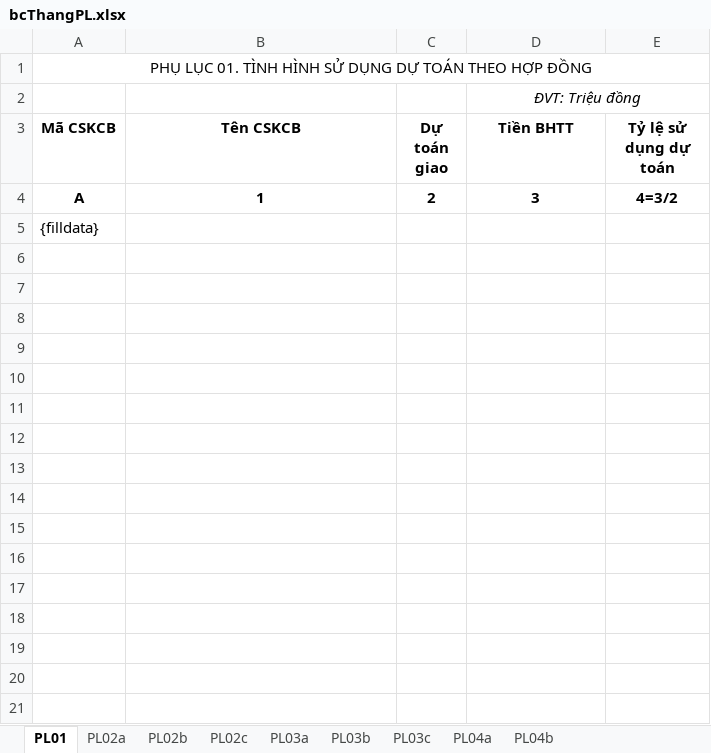
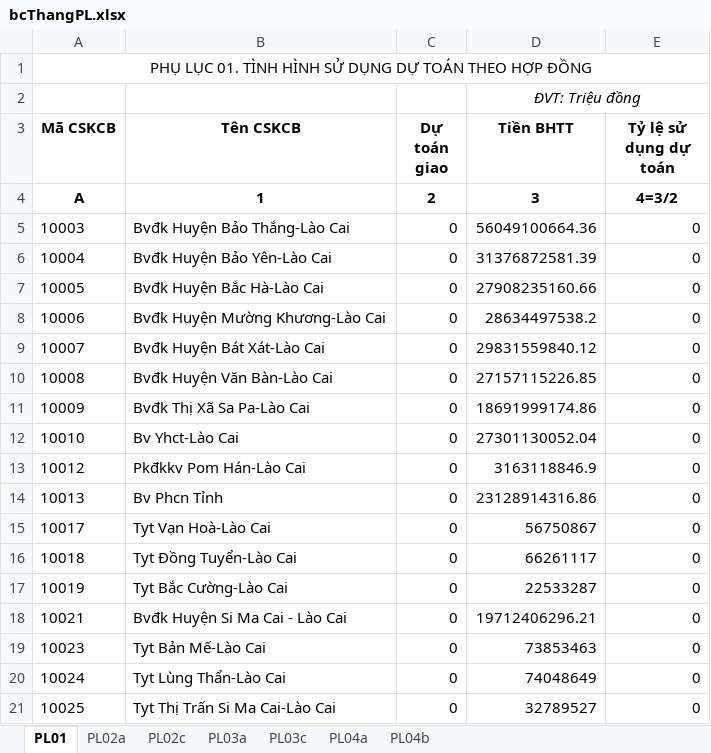
Before and after one commit to hotoancntt15a/ToolBaoCao, an Excel workbook: ToolBaoCao/App_Data/bcThangPL.xlsx, sheet PL01, drawn as a sheet; only a part is shown; values as stored, in another font and other column widths than the file's, no borders; removed rows and columns are numbered as before the commit, all else as after; the diff covers the shown part only; the diff names each change by its address in the sheet, - before the commit and + after, or states it on an @@ line.

```diff
--- a/ToolBaoCao/App_Data/bcThangPL.xlsx (sheet PL01)
+++ b/ToolBaoCao/App_Data/bcThangPL.xlsx (sheet PL01)
-sheet tab: PL02b
-sheet tab: PL03b
-row 5: {filldata}
+row 5: 10003 | Bvđk Huyện Bảo Thắng-Lào Cai | 0 | 56049100664.36 | 0
+row 6: 10004 | Bvđk Huyện Bảo Yên-Lào Cai | 0 | 31376872581.39 | 0
+row 7: 10005 | Bvđk Huyện Bắc Hà-Lào Cai | 0 | 27908235160.66 | 0
+row 8: 10006 | Bvđk Huyện Mường Khương-Lào Cai | 0 | 28634497538.2 | 0
+row 9: 10007 | Bvđk Huyện Bát Xát-Lào Cai | 0 | 29831559840.12 | 0
+row 10: 10008 | Bvđk Huyện Văn Bàn-Lào Cai | 0 | 27157115226.85 | 0
+row 11: 10009 | Bvđk Thị Xã Sa Pa-Lào Cai | 0 | 18691999174.86 | 0
+row 12: 10010 | Bv Yhct-Lào Cai | 0 | 27301130052.04 | 0
+row 13: 10012 | Pkđkkv Pom Hán-Lào Cai | 0 | 3163118846.9 | 0
+row 14: 10013 | Bv Phcn Tỉnh | 0 | 23128914316.86 | 0
+row 15: 10017 | Tyt Vạn Hoà-Lào Cai | 0 | 56750867 | 0
+row 16: 10018 | Tyt Đồng Tuyển-Lào Cai | 0 | 66261117 | 0
+row 17: 10019 | Tyt Bắc Cường-Lào Cai | 0 | 22533287 | 0
+row 18: 10021 | Bvđk Huyện Si Ma Cai - Lào Cai | 0 | 19712406296.21 | 0
+row 19: 10023 | Tyt Bản Mế-Lào Cai | 0 | 73853463 | 0
+row 20: 10024 | Tyt Lùng Thẩn-Lào Cai | 0 | 74048649 | 0
+row 21: 10025 | Tyt Thị Trấn Si Ma Cai-Lào Cai | 0 | 32789527 | 0
```
Also changed, not shown: 155 added rows elsewhere in this sheet, sheet PL04b, sheet PL03a, sheet PL02a, sheet PL04a, 5 other files.
